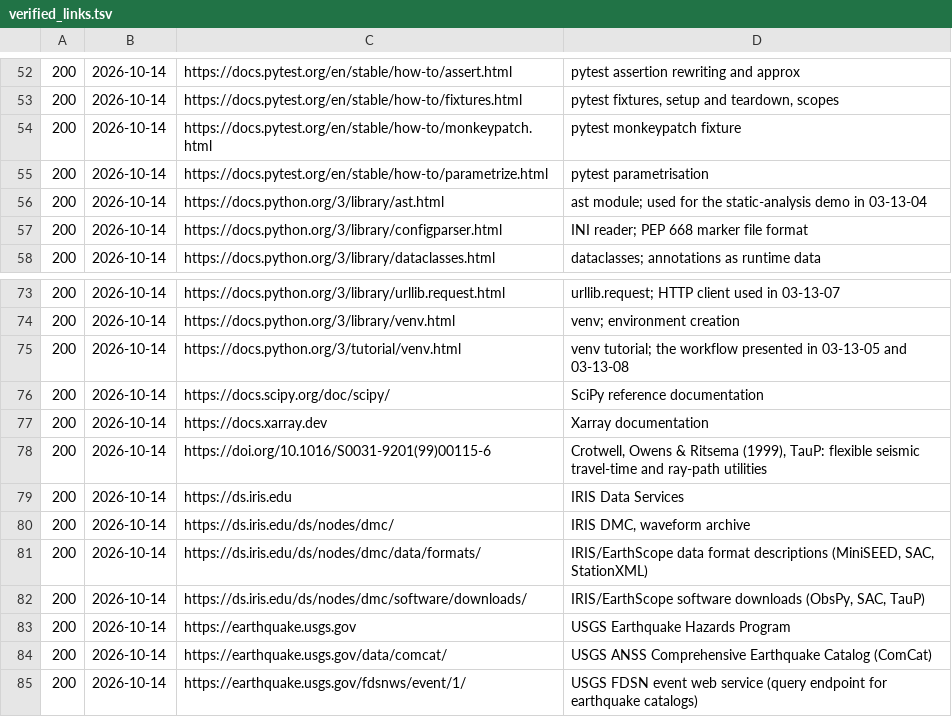
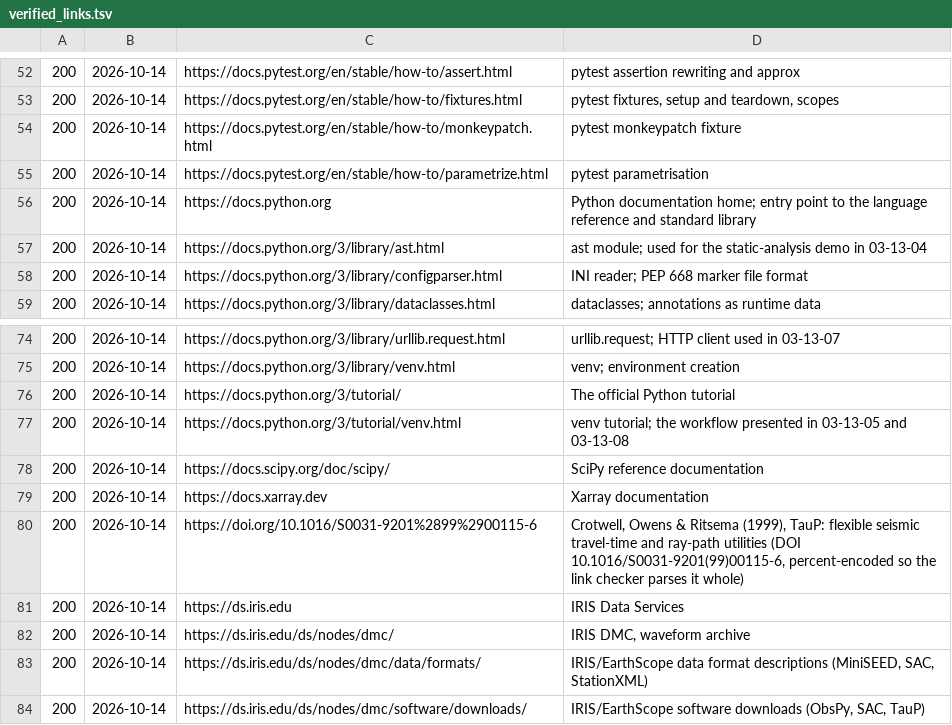
Before and after one commit to metodiev/geophysics, a TSV file: tools/verified_links.tsv, drawn as a sheet; only a part is shown, gaps mark what is left out; the shorter side is filled out with more unchanged rows; the diff covers the shown part only.

```diff
--- a/tools/verified_links.tsv
+++ b/tools/verified_links.tsv
@@ -55,2 +55,3 @@
 200	2026-10-14	https://docs.pytest.org/en/stable/how-to/parametrize.html	pytest parametrisation
+200	2026-10-14	https://docs.python.org	Python documentation home; entry point to the language reference and standard library
 200	2026-10-14	https://docs.python.org/3/library/ast.html	ast module; used for the static-analysis demo in 03-13-04
@@ -74,2 +75,3 @@
 200	2026-10-14	https://docs.python.org/3/library/venv.html	venv; environment creation
+200	2026-10-14	https://docs.python.org/3/tutorial/	The official Python tutorial
 200	2026-10-14	https://docs.python.org/3/tutorial/venv.html	venv tutorial; the workflow presented in 03-13-05 and 03-13-08
@@ -77,3 +79,3 @@
 200	2026-10-14	https://docs.xarray.dev	Xarray documentation
-200	2026-10-14	https://doi.org/10.1016/S0031-9201(99)00115-6	Crotwell, Owens & Ritsema (1999), TauP: flexible seismic travel-time and ray-path utilities
+200	2026-10-14	https://doi.org/10.1016/S0031-9201%2899%2900115-6	Crotwell, Owens & Ritsema (1999), TauP: flexible seismic travel-time and ray-path utilities (DOI 10.1016/S0031-9201(99)00115-6, percent-encoded so the link checker parses it whole)
 200	2026-10-14	https://ds.iris.edu	IRIS Data Services
```
Also changed, not shown: 49 added rows elsewhere in this file, 42 other files.
